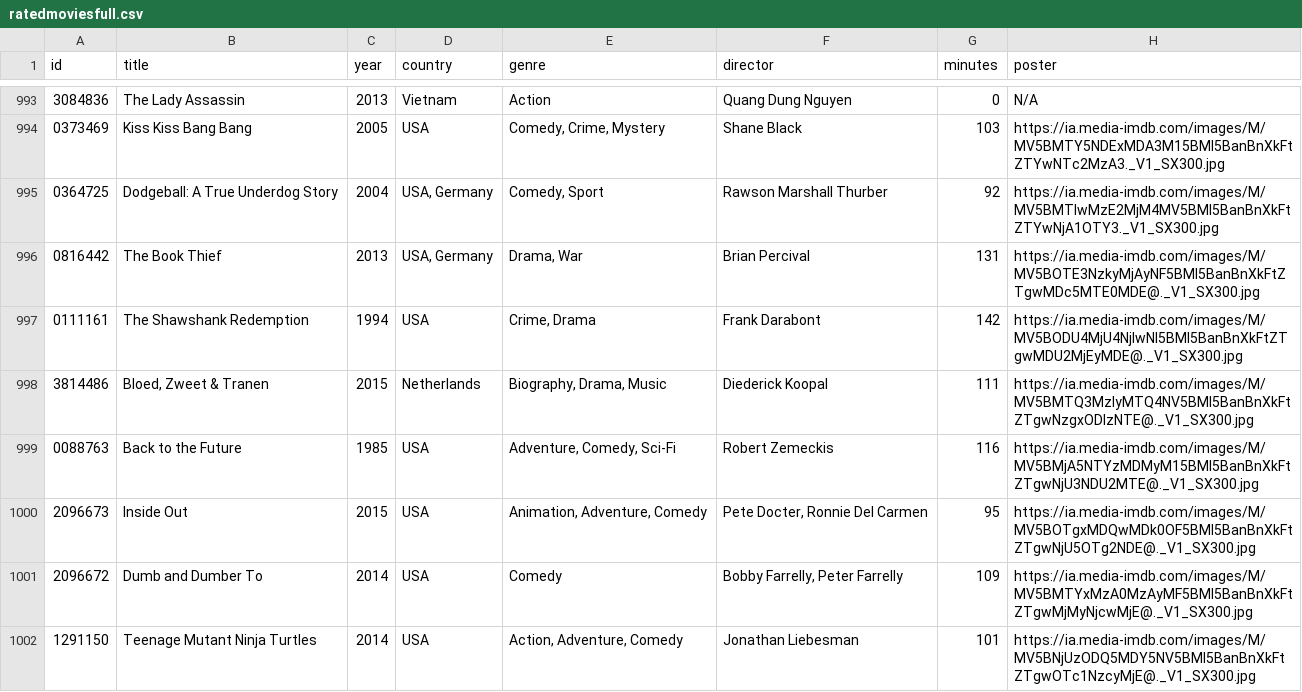
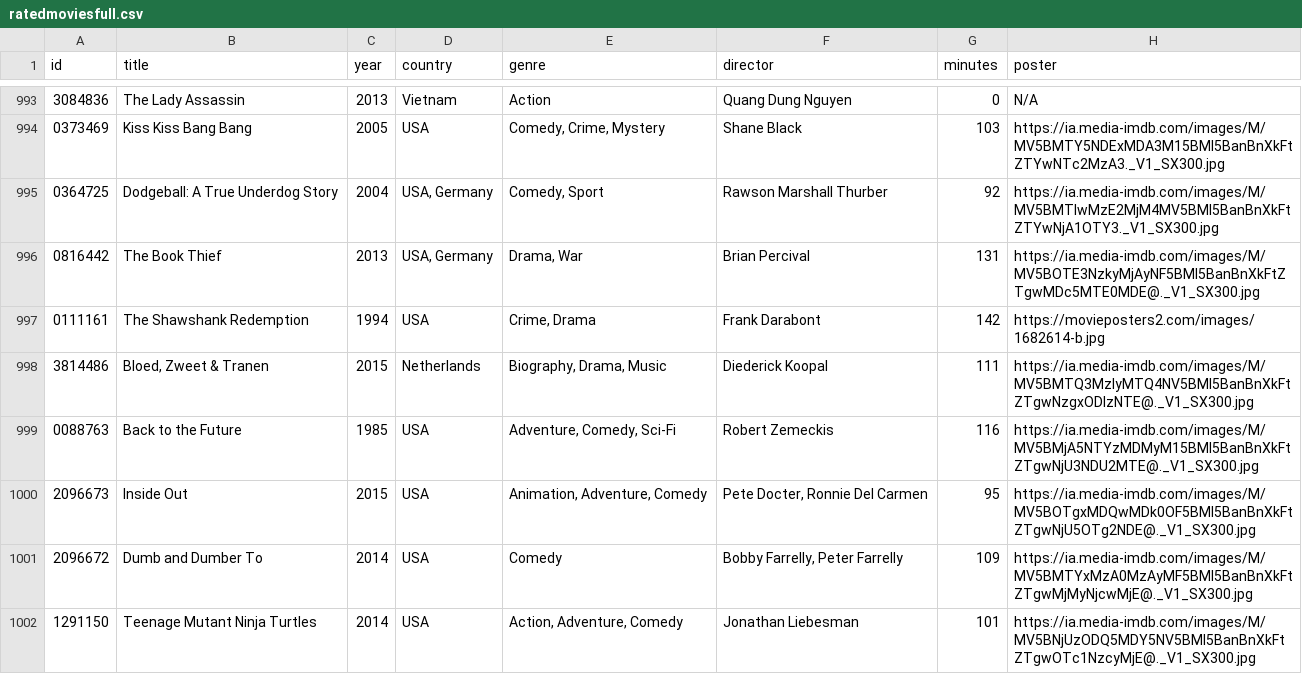
Before and after one commit to IliasPapanikolaou/movie-recommender-springboot, a CSV file: data/ratedmoviesfull.csv, drawn as a sheet; only a part is shown, gaps mark what is left out; the diff covers the shown part only.

Commit message:
updated movie posters

```diff
--- a/data/ratedmoviesfull.csv
+++ b/data/ratedmoviesfull.csv
@@ -996,3 +996,3 @@ id,title,year,country,genre,director,minutes,poster
 0816442,"The Book Thief",2013,"USA, Germany","Drama, War","Brian Percival",131,"https://ia.media-imdb.com/images/M/MV5BOTE3NzkyMjAyNF5BMl5BanBnXkFtZTgwMDc5MTE0MDE@._V1_SX300.jpg"
-0111161,"The Shawshank Redemption",1994,"USA","Crime, Drama","Frank Darabont",142,"https://ia.media-imdb.com/images/M/MV5BODU4MjU4NjIwNl5BMl5BanBnXkFtZTgwMDU2MjEyMDE@._V1_SX300.jpg"
+0111161,"The Shawshank Redemption",1994,"USA","Crime, Drama","Frank Darabont",142,"https://movieposters2.com/images/1682614-b.jpg"
 3814486,"Bloed, Zweet & Tranen",2015,"Netherlands","Biography, Drama, Music","Diederick Koopal",111,"https://ia.media-imdb.com/images/M/MV5BMTQ3MzIyMTQ4NV5BMl5BanBnXkFtZTgwNzgxODIzNTE@._V1_SX300.jpg"
```
Also changed, not shown: 11 edited cells elsewhere in this file.
